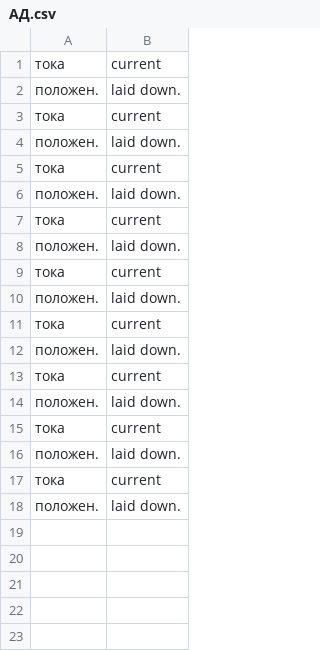
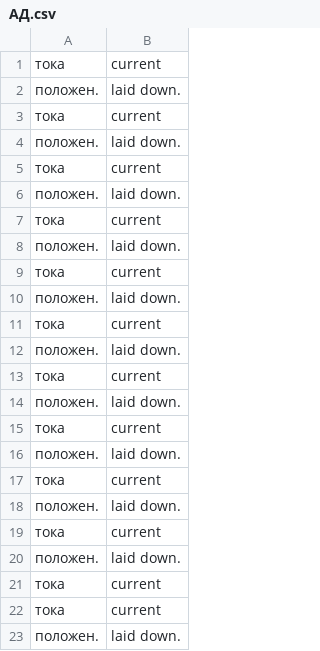
Before and after one commit to lipkerton/SimTranslation, a CSV file: trans_support_files_dirs/trans_csv_eng/АД.csv, drawn as a sheet; the diff names each change by its address in the sheet, - before the commit and + after, or states it on an @@ line.

```diff
--- a/trans_support_files_dirs/trans_csv_eng/АД.csv
+++ b/trans_support_files_dirs/trans_csv_eng/АД.csv
+row 19: тока | current
+row 20: положен. | laid down.
+row 21: тока | current
+row 22: тока | current
+row 23: положен. | laid down.
```
Also changed, not shown: 6 other files.
